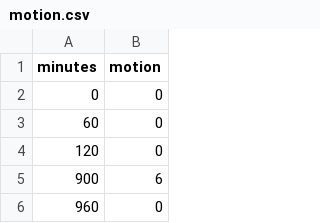
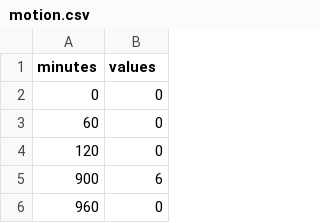
Before and after one commit to naturalinteraction/basil, a CSV file: webchart/motion.csv, drawn as a sheet; only a part is shown.

```diff
--- a/webchart/motion.csv
+++ b/webchart/motion.csv
@@ -1,2 +1,2 @@
-minutes,motion
+minutes,values
 0,0
```
Also changed, not shown: webchart/biomass.csv, webchart/biomass_spline.csv, 13 other files.
